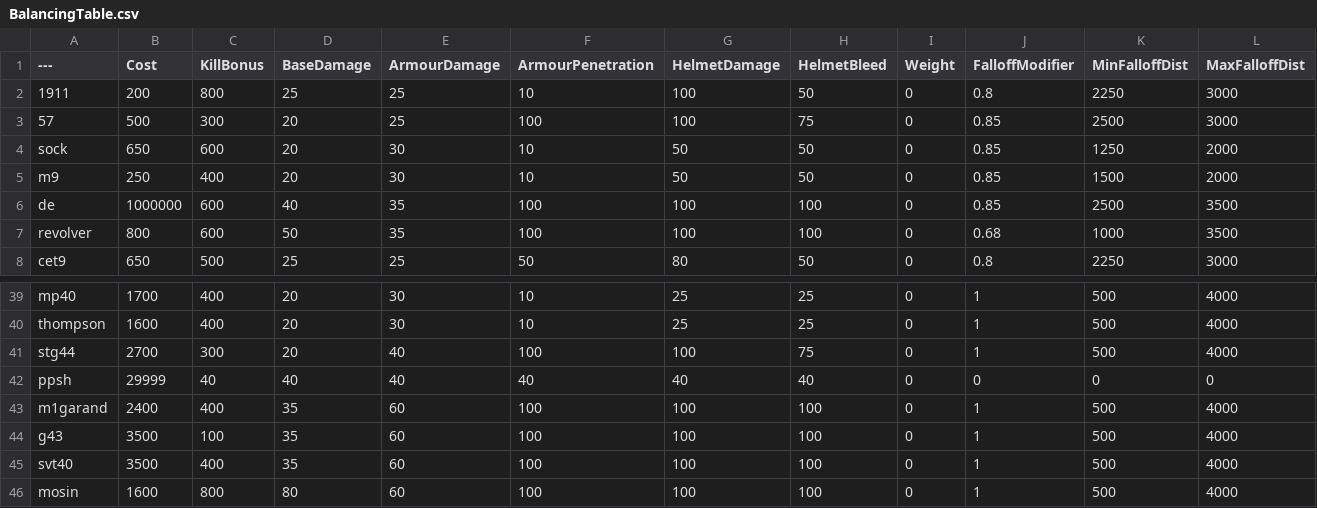
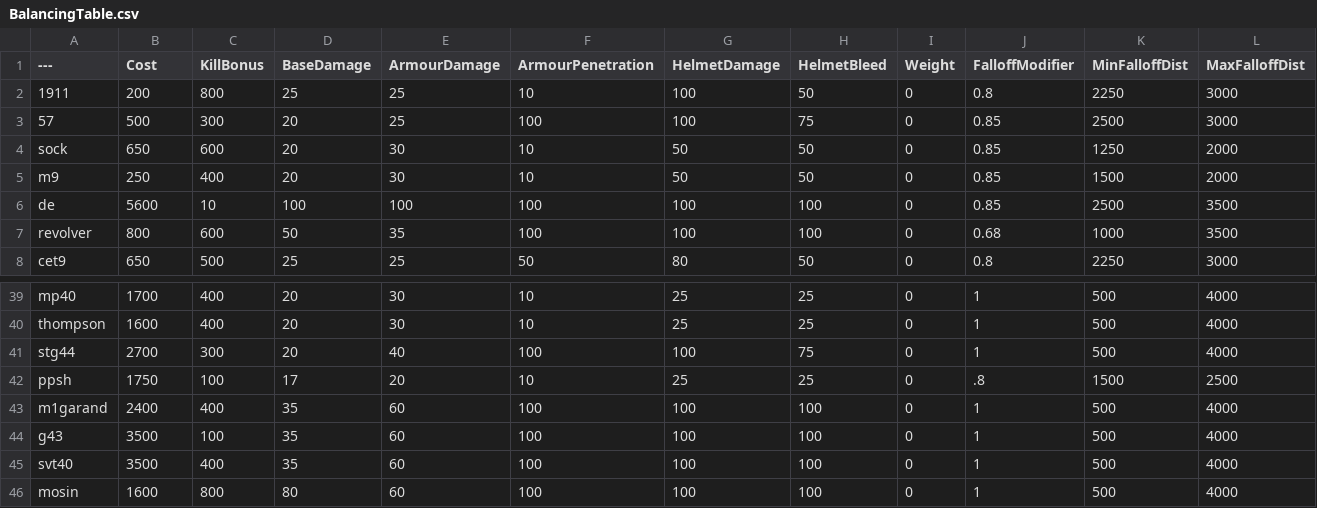
Before and after one commit to nijjjjjj/BalancingTable, a CSV file: BalancingTable.csv, drawn as a sheet; only a part is shown, gaps mark what is left out.

Commit message:
Update BalancingTable.csv

```diff
--- a/BalancingTable.csv
+++ b/BalancingTable.csv
@@ -5,3 +5,3 @@ sock,650,600,20,30,10,50,50,0,0.85,1250,2000
 m9,250,400,20,30,10,50,50,0,0.85,1500,2000
-de,1000000,600,40,35,100,100,100,0,0.85,2500,3500
+de,5600,10,100,100,100,100,100,0,0.85,2500,3500
 revolver,800,600,50,35,100,100,100,0,0.68,1000,3500
@@ -41,3 +41,3 @@ thompson,1600,400,20,30,10,25,25,0,1,500,4000
 stg44,2700,300,20,40,100,100,75,0,1,500,4000
-ppsh,29999,40,40,40,40,40,40,0,0,0,0
+ppsh,1750,100,17,20,10,25,25,0,.8,1500,2500
 m1garand,2400,400,35,60,100,100,100,0,1,500,4000
```
